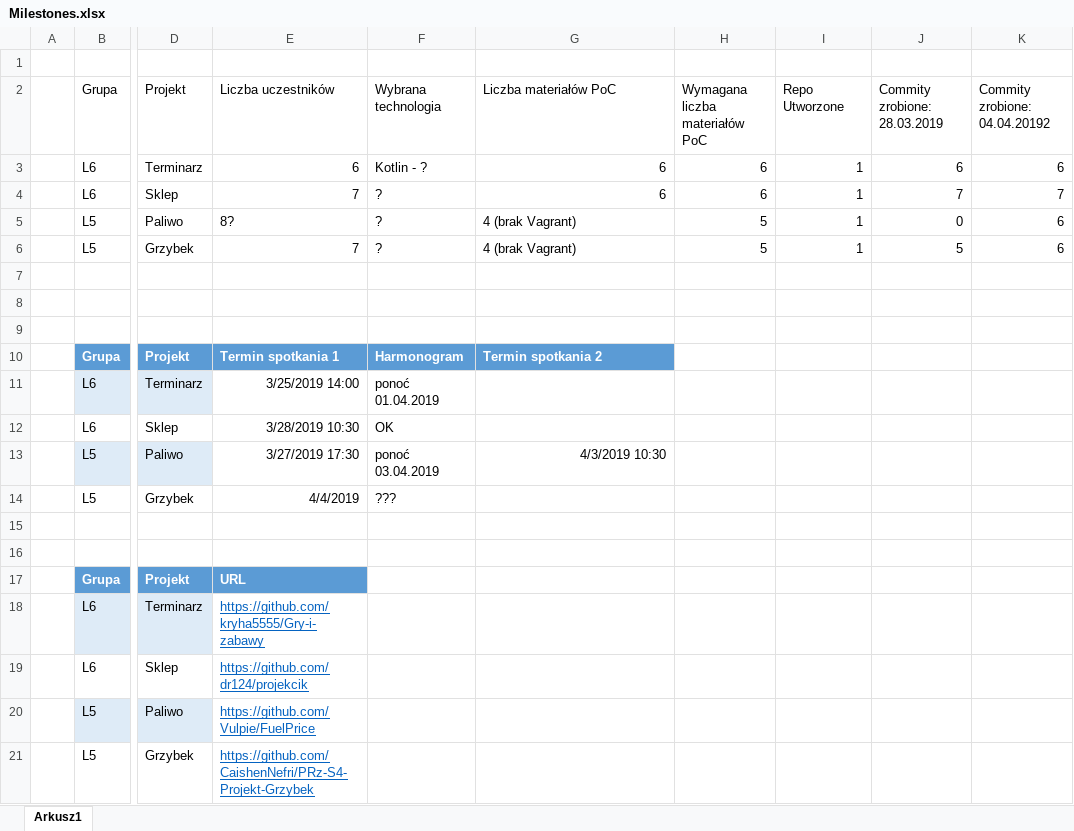
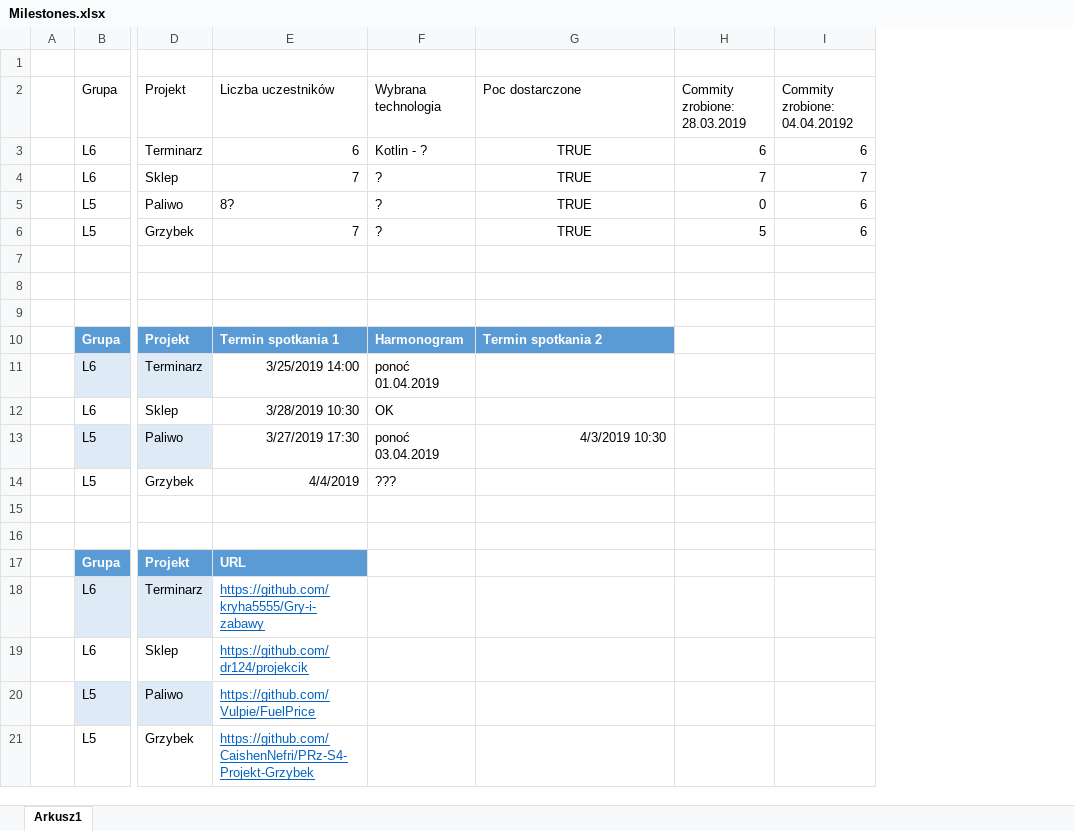
Before and after one commit to mpenarprz/InzynieriaOprogramowaniaI4, an Excel workbook: Projekt/Milestones.xlsx, sheet Arkusz1, drawn as a sheet; only a part is shown, gaps mark what is left out; values as stored, in another font and other column widths than the file's, no borders; table styles not drawn; the diff names each change by its address in the sheet, - before the commit and + after, or states it on an @@ line.

Commit message:
Milestones

```diff
--- a/Projekt/Milestones.xlsx (sheet Arkusz1)
+++ b/Projekt/Milestones.xlsx (sheet Arkusz1)
-column H, rows 2-6: Wymagana liczba materiałów PoC | 6 | 6 | 5 | 5
-column I, rows 2-6: Repo Utworzone | 1 | 1 | 1 | 1
-G2: Liczba materiałów PoC
+G2: Poc dostarczone
-G3:G4: 6
+G3:G4: TRUE
-G3:G4 alignment: right
+G3:G4 alignment: center
-G5:G6: 4 (brak Vagrant)
+G5:G6: TRUE
-G5:G6 alignment: left
+G5:G6 alignment: center
```
